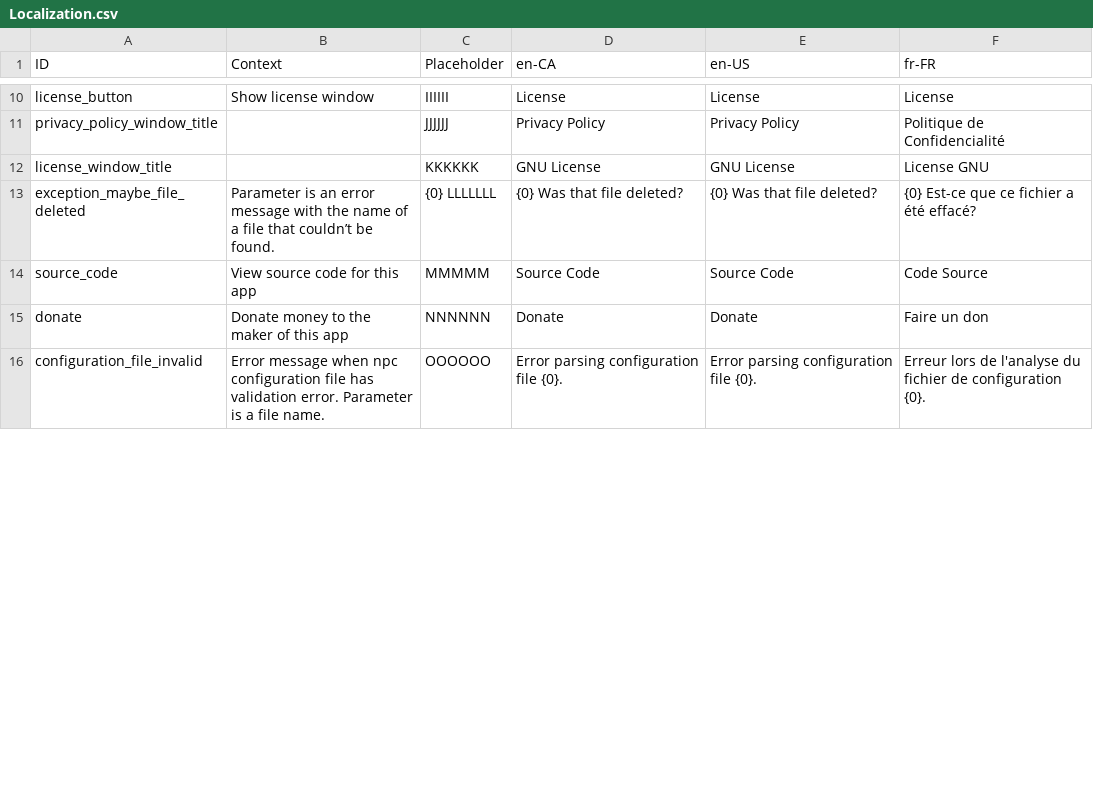
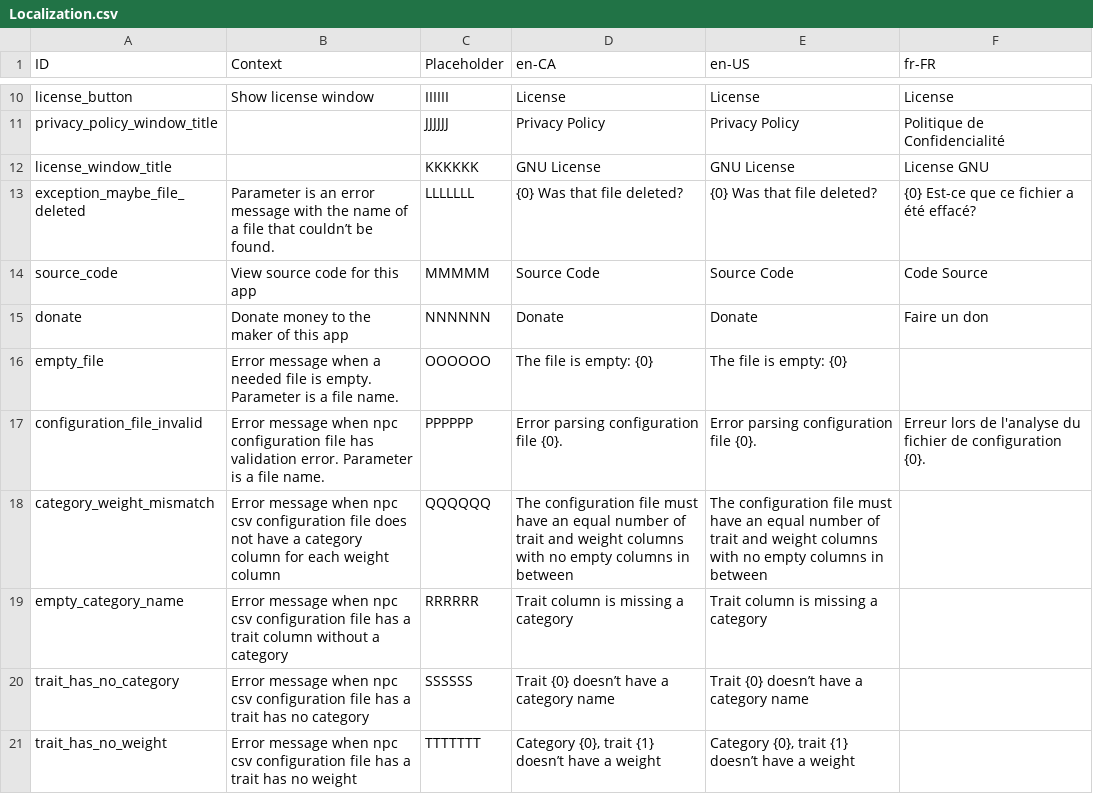
Before and after one commit to MarcusTrenton-Personal/NpcGenerator, a CSV file: NpcGenerator/SourceAssets/Localization.csv, drawn as a sheet; only a part is shown, gaps mark what is left out; the diff covers the shown part only.

Commit message:
More tests for Csv configuration files. No more generic exceptions from the csv parser, instead they are all specialized exceptions for localization.

```diff
--- a/NpcGenerator/SourceAssets/Localization.csv
+++ b/NpcGenerator/SourceAssets/Localization.csv
@@ -12,5 +12,10 @@ privacy_policy_window_title		JJJJJJ	Privacy Policy	Privacy Policy	Politique de C
 license_window_title		KKKKKK	GNU License	GNU License	License GNU
-exception_maybe_file_deleted	Parameter is an error message with the name of a file that couldn’t be found.	{0} LLLLLLL	{0} Was that file deleted?	{0} Was that file deleted?	{0} Est-ce que ce fichier a été effacé?
+exception_maybe_file_deleted	Parameter is an error message with the name of a file that couldn’t be found.	LLLLLLL	{0} Was that file deleted?	{0} Was that file deleted?	{0} Est-ce que ce fichier a été effacé?
 source_code	View source code for this app	MMMMM	Source Code	Source Code	Code Source
 donate	Donate money to the maker of this app	NNNNNN	Donate	Donate	Faire un don
-configuration_file_invalid	Error message when npc configuration file has validation error. Parameter is a file name.	OOOOOO	Error parsing configuration file {0}.	Error parsing configuration file {0}.	Erreur lors de l'analyse du fichier de configuration {0}.
+empty_file	Error message when a needed file is empty. Parameter is a file name.	OOOOOO	The file is empty: {0} 	The file is empty: {0} 	
+configuration_file_invalid	Error message when npc configuration file has validation error. Parameter is a file name.	PPPPPP	Error parsing configuration file {0}.	Error parsing configuration file {0}.	Erreur lors de l'analyse du fichier de configuration {0}.
+category_weight_mismatch	Error message when npc csv configuration file does not have a category column for each weight column	QQQQQQ	The configuration file must have an equal number of trait and weight columns with no empty columns in between	The configuration file must have an equal number of trait and weight columns with no empty columns in between	
+empty_category_name	Error message when npc csv configuration file has a trait column without a category	RRRRRR	Trait column is missing a category	Trait column is missing a category	
+trait_has_no_category	Error message when npc csv configuration file has a trait has no category	SSSSSS	Trait {0} doesn’t have a category name	Trait {0} doesn’t have a category name	
+trait_has_no_weight	Error message when npc csv configuration file has a trait has no weight	TTTTTTT	Category {0}, trait {1} doesn’t have a weight	Category {0}, trait {1} doesn’t have a weight	
```
Also changed, not shown: 1 added row and 16 edited cells elsewhere in this file, 7 other files.
